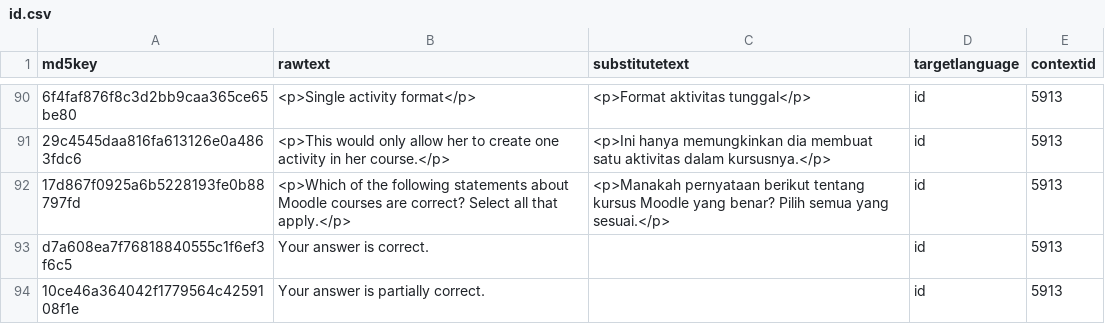
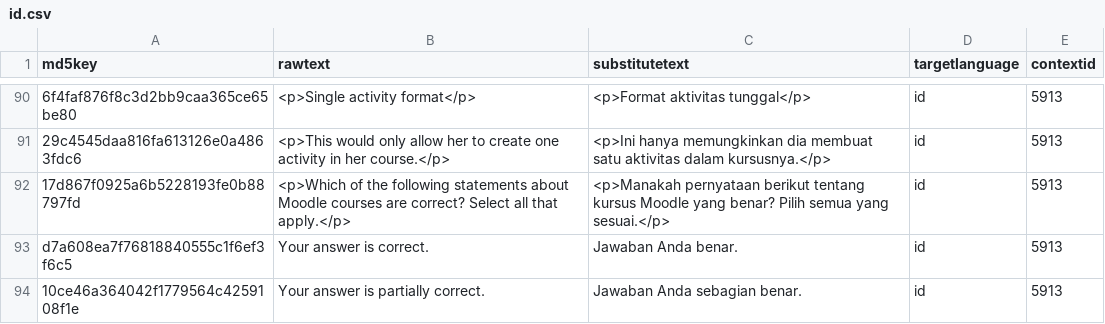
Before and after one commit to oonid/moodle_academy_translations, a CSV file: courses/39-course-creation-basics/id.csv, drawn as a sheet; only a part is shown, gaps mark what is left out; the diff covers the shown part only; the diff names each change by its address in the sheet, - before the commit and + after, or states it on an @@ line.

```diff
--- a/courses/39-course-creation-basics/id.csv
+++ b/courses/39-course-creation-basics/id.csv
-C93 (substitutetext): (empty)
+C93 (substitutetext): Jawaban Anda benar.
-C94 (substitutetext): (empty)
+C94 (substitutetext): Jawaban Anda sebagian benar.
```
Also changed, not shown: 32 edited cells elsewhere in this file.
